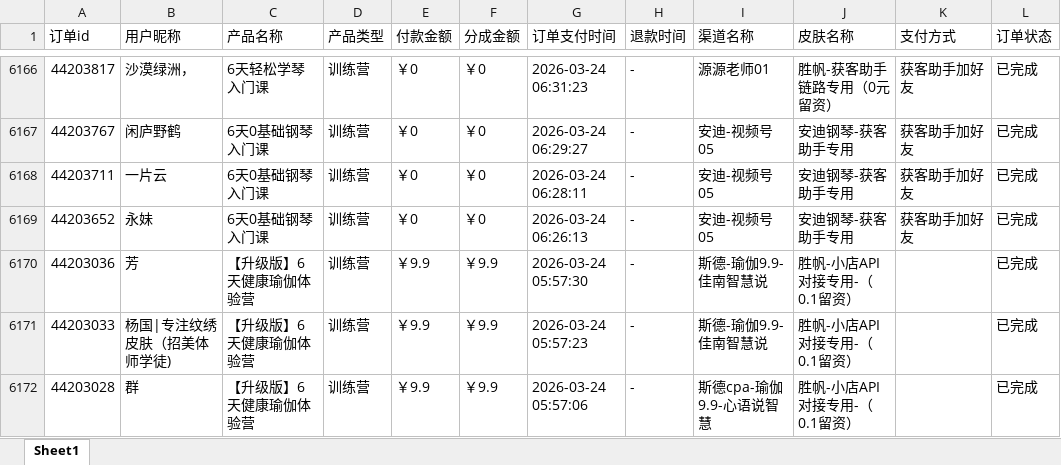
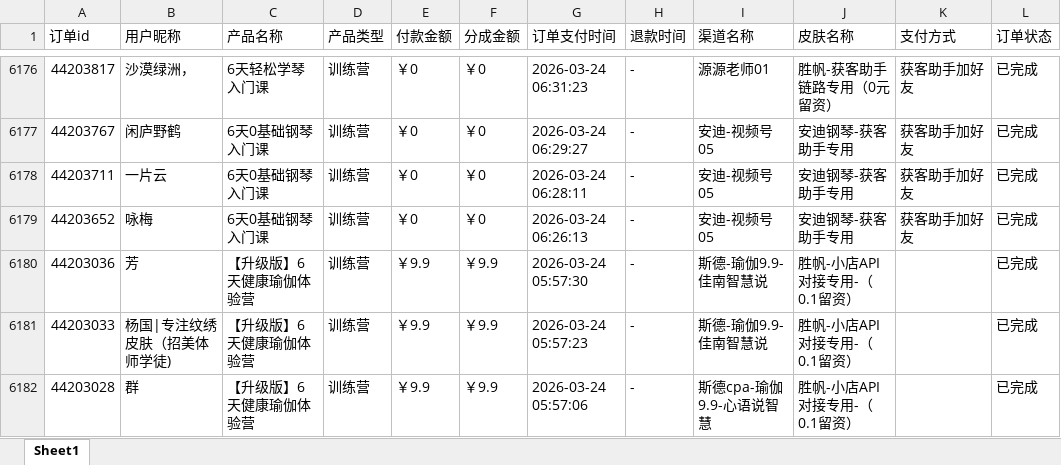
Before and after one commit to JNC121314/jianzhi-dashboard, an Excel workbook: data/exports/视频号/dist_order_2026-09-03.xlsx, sheet Sheet1, drawn as a sheet; only a part is shown, gaps mark what is left out; values as stored, in another font and other column widths than the file's, no borders; addresses are those after the commit; the diff covers the shown part only; the diff names each change by its address in the sheet, - before the commit and + after, or states it on an @@ line.

```diff
--- a/data/exports/视频号/dist_order_2026-09-03.xlsx (sheet Sheet1)
+++ b/data/exports/视频号/dist_order_2026-09-03.xlsx (sheet Sheet1)
-B6179 (用户昵称): 永妹
+B6179 (用户昵称): 咏梅
```
Also changed, not shown: 11 added rows, 1 removed row and 3 edited cells elsewhere in this sheet, data/exports/严总/dist_order_2026-09-03.xlsx, data/exports/毛毛矩阵/dist_order_2026-09-03.xlsx, 7 other files.
